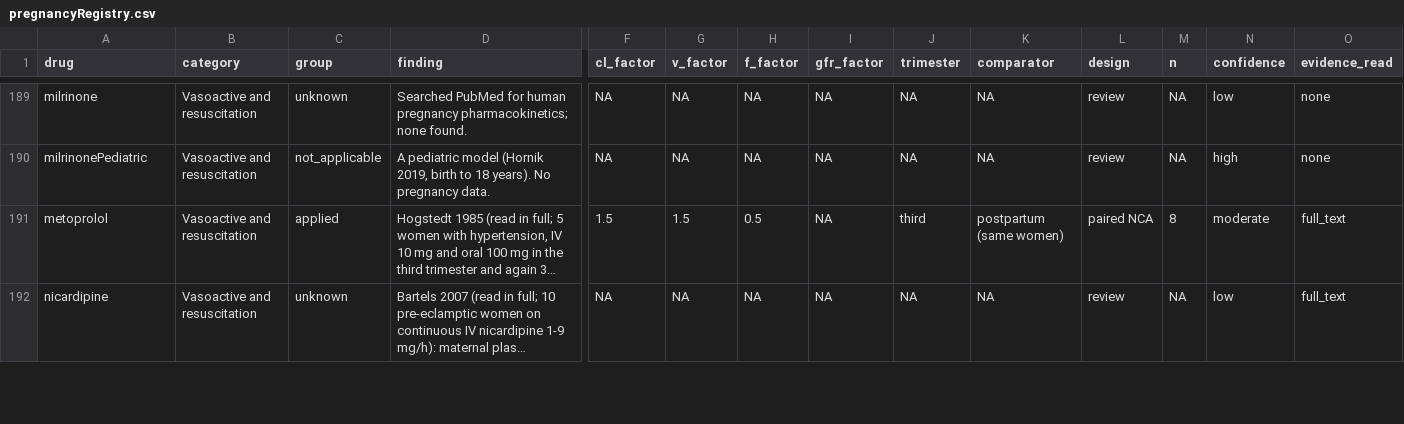
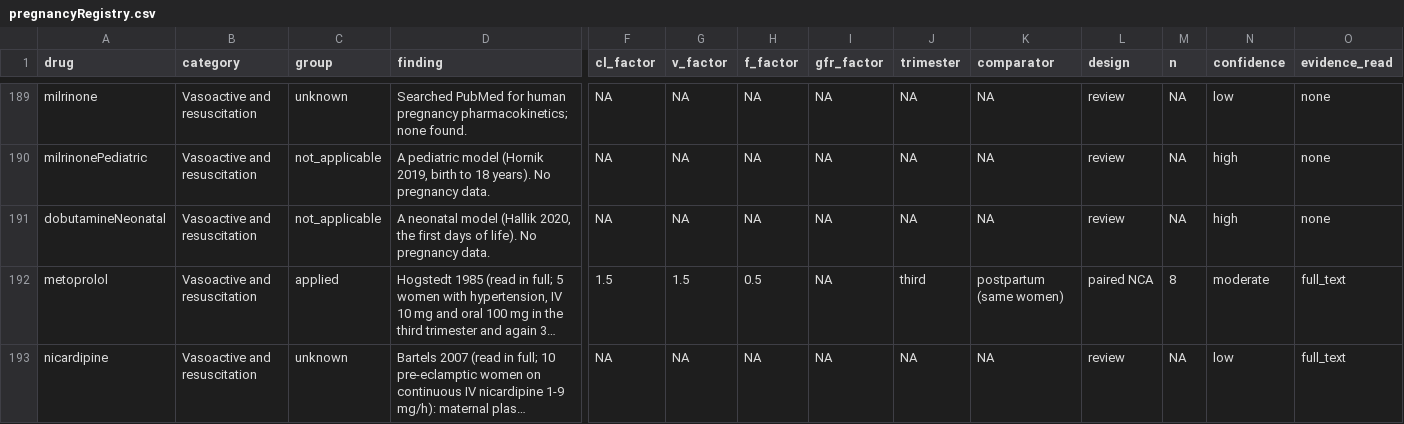
Before and after one commit to StevenLShafer/stanpumpR, a CSV file: inst/extdata/pregnancyRegistry.csv, drawn as a sheet; only a part is shown, gaps mark what is left out; long unchanged cells end in …; rows hold the shown columns only; the diff names each change by its address in the sheet, - before the commit and + after, or states it on an @@ line.

```diff
--- a/inst/extdata/pregnancyRegistry.csv
+++ b/inst/extdata/pregnancyRegistry.csv
+row 191: dobutamineNeonatal | Vasoactive and resuscitation | not_applicable | A neonatal model (Hallik 2020, the first days of life). No pregnancy data. | NA | NA | NA | NA | NA | NA | review | NA | high | none
```
Also changed, not shown: inst/extdata/drugDefaults_global.csv, inst/extdata/therapeuticRanges.csv, 38 other files.
